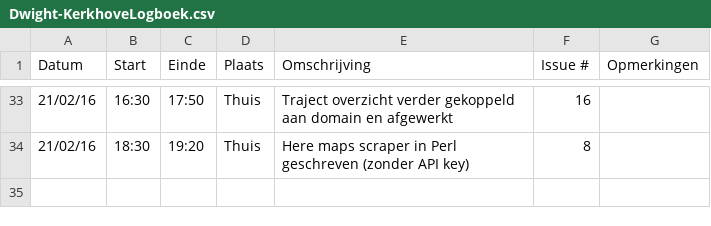
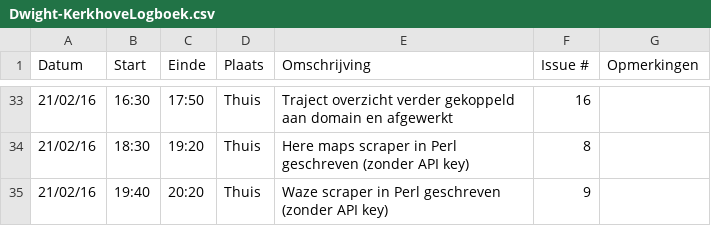
Before and after one commit to verkeergent/Traffic-Travel-Time-Analyzer-4, a CSV file: Dwight-KerkhoveLogboek.csv, drawn as a sheet; only a part is shown, gaps mark what is left out.

Commit message:
logboek geupdate

```diff
--- a/Dwight-KerkhoveLogboek.csv
+++ b/Dwight-KerkhoveLogboek.csv
@@ -34 +34,2 @@ Datum,Start,Einde,Plaats,Omschrijving,Issue #,Opmerkingen
 21/02/16,18:30,19:20,Thuis,"Here maps scraper in Perl geschreven (zonder API key)",8,
+21/02/16,19:40,20:20,Thuis,"Waze scraper in Perl geschreven (zonder API key)",9,
```
